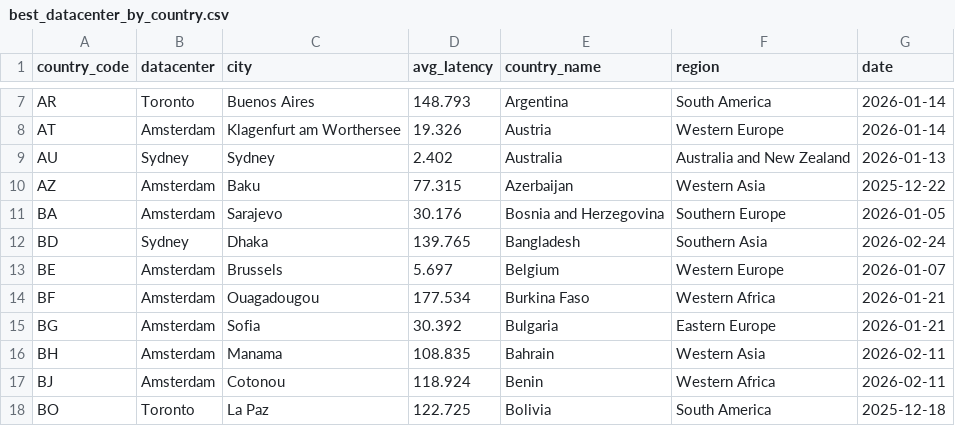
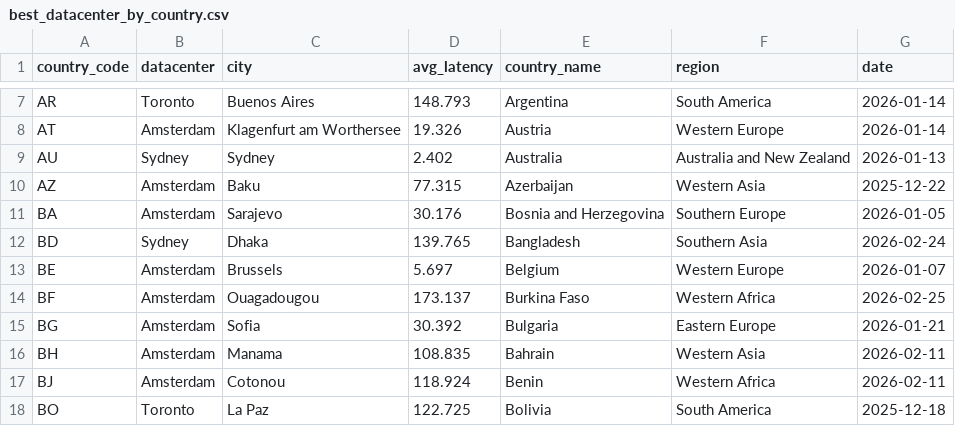
Before and after one commit to chadwela/MyTestRepo, a CSV file: best_datacenter_by_country.csv, drawn as a sheet; only a part is shown, gaps mark what is left out; the diff covers the shown part only.

```diff
--- a/best_datacenter_by_country.csv
+++ b/best_datacenter_by_country.csv
@@ -13,3 +13,3 @@ BD,Sydney,Dhaka,139.765,Bangladesh,Southern Asia,2026-02-24
 BE,Amsterdam,Brussels,5.697,Belgium,Western Europe,2026-01-07
-BF,Amsterdam,Ouagadougou,177.534,Burkina Faso,Western Africa,2026-01-21
+BF,Amsterdam,Ouagadougou,173.137,Burkina Faso,Western Africa,2026-02-25
 BG,Amsterdam,Sofia,30.392,Bulgaria,Eastern Europe,2026-01-21
```
Also changed, not shown: 1 added row and 18 edited cells elsewhere in this file.
